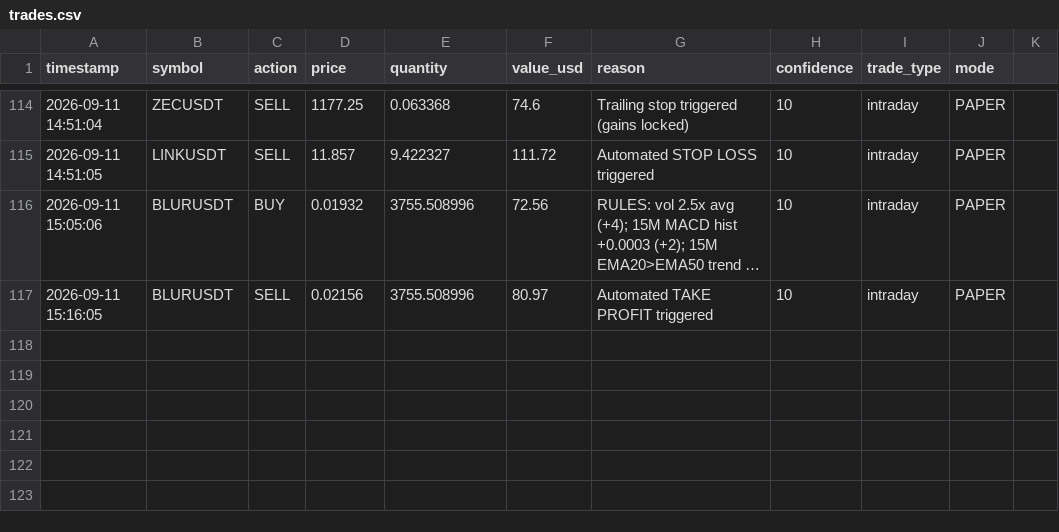
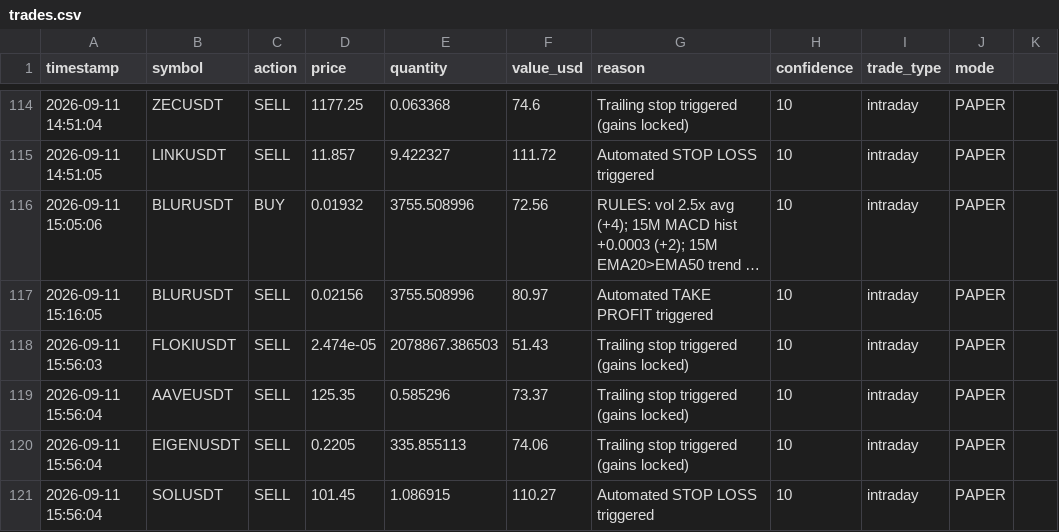
Before and after one commit to novaigtools/trading-agent, a CSV file: trades.csv, drawn as a sheet; only a part is shown, gaps mark what is left out; long unchanged cells end in ….

```diff
--- a/trades.csv
+++ b/trades.csv
@@ -117 +117,5 @@ timestamp,symbol,action,price,quantity,value_usd,reason,confidence,trade_type,mo
 2026-09-11 15:16:05,BLURUSDT,SELL,0.02156,3755.508996,80.97,Automated TAKE PROFIT triggered,10,intraday,PAPER
+2026-09-11 15:56:03,FLOKIUSDT,SELL,2.474e-05,2078867.386503,51.43,Trailing stop triggered (gains locked),10,intraday,PAPER
+2026-09-11 15:56:04,AAVEUSDT,SELL,125.35,0.585296,73.37,Trailing stop triggered (gains locked),10,intraday,PAPER
+2026-09-11 15:56:04,EIGENUSDT,SELL,0.2205,335.855113,74.06,Trailing stop triggered (gains locked),10,intraday,PAPER
+2026-09-11 15:56:04,SOLUSDT,SELL,101.45,1.086915,110.27,Automated STOP LOSS triggered,10,intraday,PAPER
```
Also changed, not shown: 1 other file.
